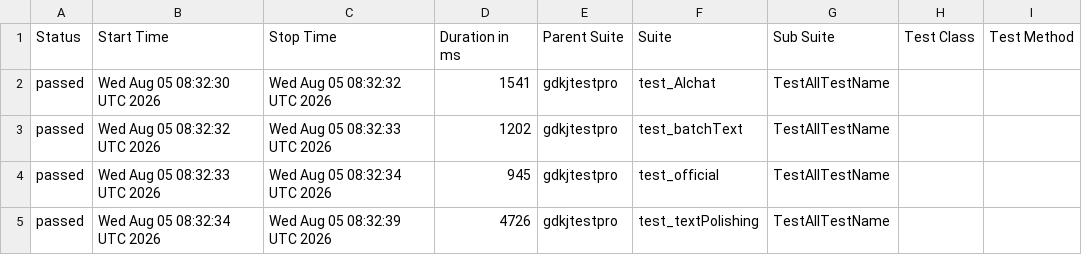
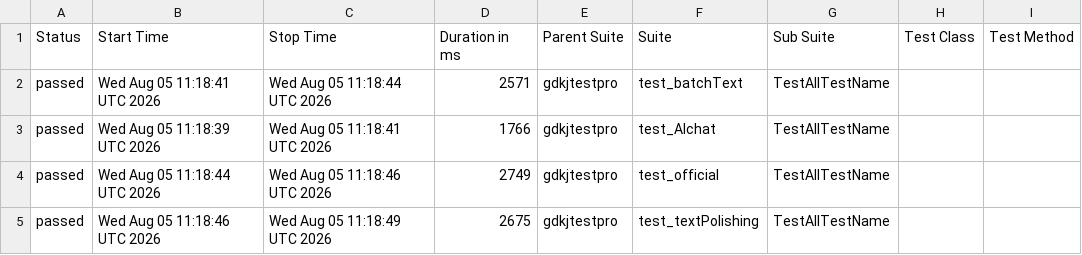
Before and after one commit to cmd-is-xka/gdkj, a CSV file: data/suites.csv, drawn as a sheet; only a part is shown; the diff names each change by its address in the sheet, - before the commit and + after, or states it on an @@ line.

```diff
--- a/data/suites.csv
+++ b/data/suites.csv
-B2 (Start Time): Wed Aug 05 08:32:30 UTC 2026
+B2 (Start Time): Wed Aug 05 11:18:41 UTC 2026
-C2 (Stop Time): Wed Aug 05 08:32:32 UTC 2026
+C2 (Stop Time): Wed Aug 05 11:18:44 UTC 2026
-D2 (Duration in ms): 1541
+D2 (Duration in ms): 2571
-F2 (Suite): test_AIchat
+F2 (Suite): test_batchText
-B3 (Start Time): Wed Aug 05 08:32:32 UTC 2026
+B3 (Start Time): Wed Aug 05 11:18:39 UTC 2026
-C3 (Stop Time): Wed Aug 05 08:32:33 UTC 2026
+C3 (Stop Time): Wed Aug 05 11:18:41 UTC 2026
-D3 (Duration in ms): 1202
+D3 (Duration in ms): 1766
-F3 (Suite): test_batchText
+F3 (Suite): test_AIchat
-B4 (Start Time): Wed Aug 05 08:32:33 UTC 2026
+B4 (Start Time): Wed Aug 05 11:18:44 UTC 2026
-C4 (Stop Time): Wed Aug 05 08:32:34 UTC 2026
+C4 (Stop Time): Wed Aug 05 11:18:46 UTC 2026
-D4 (Duration in ms): 945
+D4 (Duration in ms): 2749
-B5 (Start Time): Wed Aug 05 08:32:34 UTC 2026
+B5 (Start Time): Wed Aug 05 11:18:46 UTC 2026
-C5 (Stop Time): Wed Aug 05 08:32:39 UTC 2026
+C5 (Stop Time): Wed Aug 05 11:18:49 UTC 2026
-D5 (Duration in ms): 4726
+D5 (Duration in ms): 2675
```
Also changed, not shown: 22 other files.
